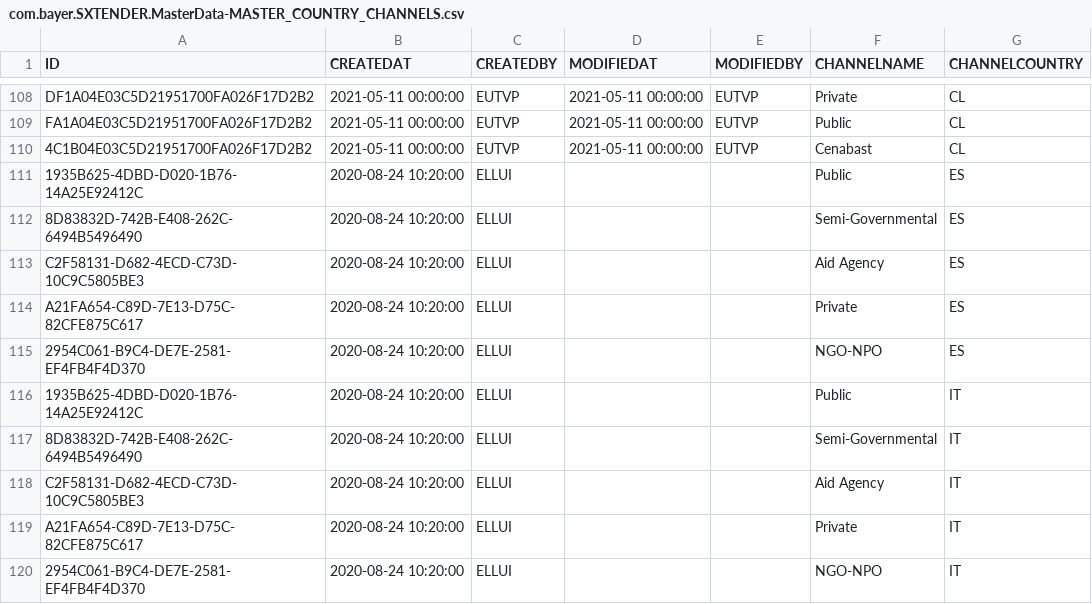
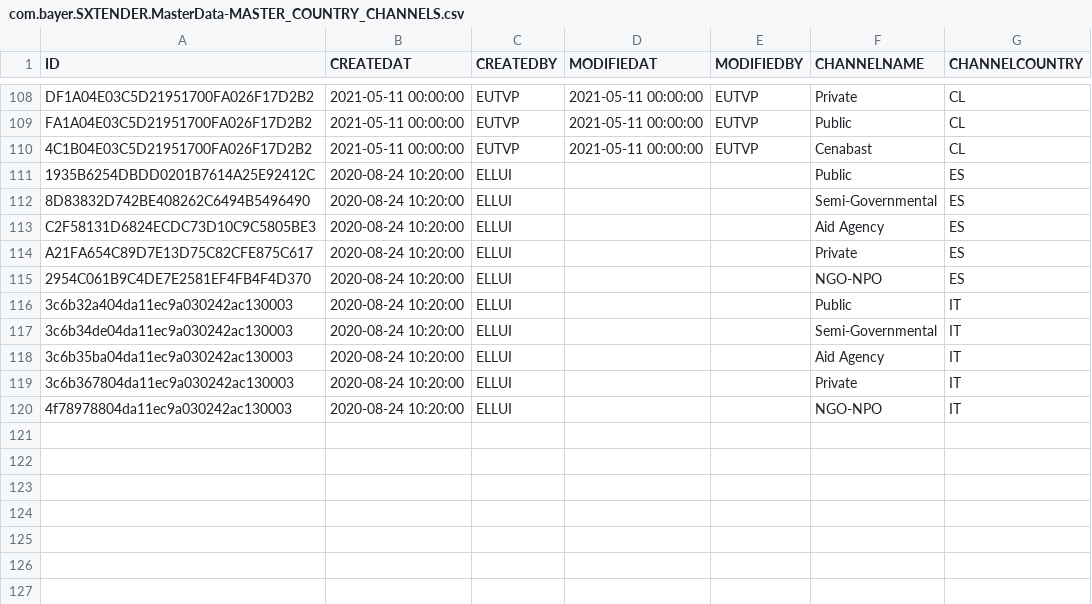
Before and after one commit to mandar-velankar/TNDR_FAST_BACKEND, a CSV file: db/csv/com.bayer.SXTENDER.MasterData-MASTER_COUNTRY_CHANNELS.csv, drawn as a sheet; only a part is shown, gaps mark what is left out.

Commit message:
Correct key's for: Prepare data for new country (IT & ES)

```diff
--- a/db/csv/com.bayer.SXTENDER.MasterData-MASTER_COUNTRY_CHANNELS.csv
+++ b/db/csv/com.bayer.SXTENDER.MasterData-MASTER_COUNTRY_CHANNELS.csv
@@ -110,11 +110,11 @@ ID,CREATEDAT,CREATEDBY,MODIFIEDAT,MODIFIEDBY,CHANNELNAME,CHANNELCOUNTRY
 "4C1B04E03C5D21951700FA026F17D2B2","2021-05-11 00:00:00","EUTVP","2021-05-11 00:00:00","EUTVP","Cenabast","CL"
-"1935B625-4DBD-D020-1B76-14A25E92412C","2020-08-24 10:20:00","ELLUI",,,"Public","ES"
-"8D83832D-742B-E408-262C-6494B5496490","2020-08-24 10:20:00","ELLUI",,,"Semi-Governmental","ES"
-"C2F58131-D682-4ECD-C73D-10C9C5805BE3","2020-08-24 10:20:00","ELLUI",,,"Aid Agency","ES"
-"A21FA654-C89D-7E13-D75C-82CFE875C617","2020-08-24 10:20:00","ELLUI",,,"Private","ES"
-"2954C061-B9C4-DE7E-2581-EF4FB4F4D370","2020-08-24 10:20:00","ELLUI",,,"NGO-NPO","ES"
-"1935B625-4DBD-D020-1B76-14A25E92412C","2020-08-24 10:20:00","ELLUI",,,"Public","IT"
-"8D83832D-742B-E408-262C-6494B5496490","2020-08-24 10:20:00","ELLUI",,,"Semi-Governmental","IT"
-"C2F58131-D682-4ECD-C73D-10C9C5805BE3","2020-08-24 10:20:00","ELLUI",,,"Aid Agency","IT"
-"A21FA654-C89D-7E13-D75C-82CFE875C617","2020-08-24 10:20:00","ELLUI",,,"Private","IT"
-"2954C061-B9C4-DE7E-2581-EF4FB4F4D370","2020-08-24 10:20:00","ELLUI",,,"NGO-NPO","IT"
+"1935B6254DBDD0201B7614A25E92412C","2020-08-24 10:20:00","ELLUI",,,"Public","ES"
+"8D83832D742BE408262C6494B5496490","2020-08-24 10:20:00","ELLUI",,,"Semi-Governmental","ES"
+"C2F58131D6824ECDC73D10C9C5805BE3","2020-08-24 10:20:00","ELLUI",,,"Aid Agency","ES"
+"A21FA654C89D7E13D75C82CFE875C617","2020-08-24 10:20:00","ELLUI",,,"Private","ES"
+"2954C061B9C4DE7E2581EF4FB4F4D370","2020-08-24 10:20:00","ELLUI",,,"NGO-NPO","ES"
+"3c6b32a404da11ec9a030242ac130003","2020-08-24 10:20:00","ELLUI",,,"Public","IT"
+"3c6b34de04da11ec9a030242ac130003","2020-08-24 10:20:00","ELLUI",,,"Semi-Governmental","IT"
+"3c6b35ba04da11ec9a030242ac130003","2020-08-24 10:20:00","ELLUI",,,"Aid Agency","IT"
+"3c6b367804da11ec9a030242ac130003","2020-08-24 10:20:00","ELLUI",,,"Private","IT"
+"4f78978804da11ec9a030242ac130003","2020-08-24 10:20:00","ELLUI",,,"NGO-NPO","IT"
```
